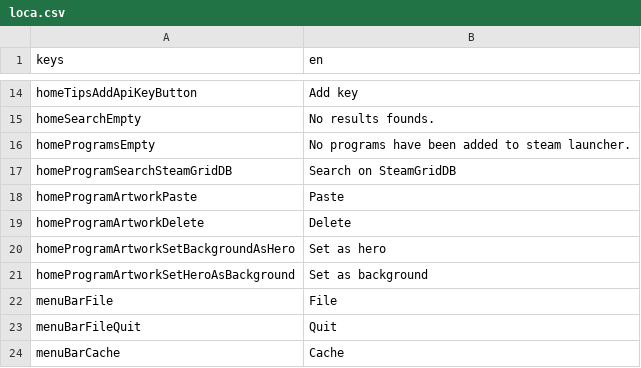
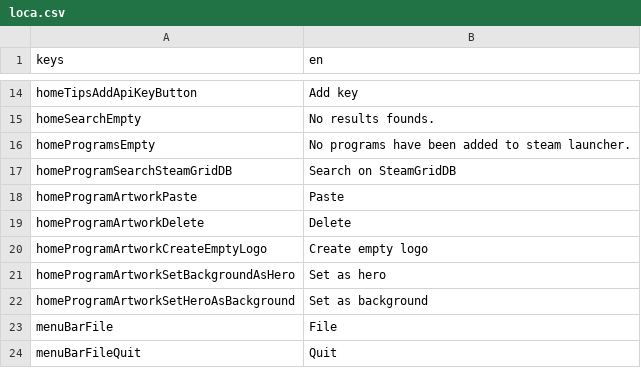
Before and after one commit to defuncart/non_steam_artwork, a CSV file: assets_dev/loca/loca.csv, drawn as a sheet; only a part is shown, gaps mark what is left out; the shorter side is filled out with more unchanged rows; the diff names each change by its address in the sheet, - before the commit and + after, or states it on an @@ line.

Commit message:
Add option to create empty logo

```diff
--- a/assets_dev/loca/loca.csv
+++ b/assets_dev/loca/loca.csv
+row 20: homeProgramArtworkCreateEmptyLogo | Create empty logo
```
Also changed, not shown: 1 other file.
